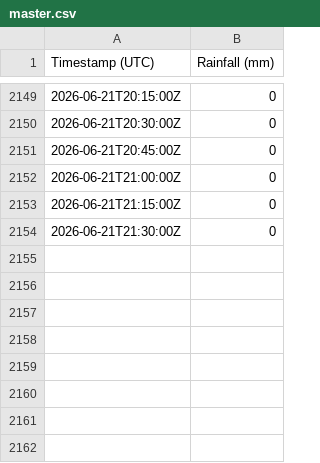
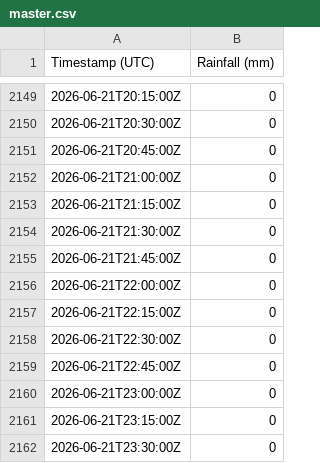
Before and after one commit to Loic-Chasseray/Rainfall-Data-Collector, a CSV file: master.csv, drawn as a sheet; only a part is shown, gaps mark what is left out.

Commit message:
Daily data update

```diff
--- a/master.csv
+++ b/master.csv
@@ -2154 +2154,9 @@ Timestamp (UTC),Rainfall (mm)
 2026-06-21T21:30:00Z,0
+2026-06-21T21:45:00Z,0
+2026-06-21T22:00:00Z,0
+2026-06-21T22:15:00Z,0
+2026-06-21T22:30:00Z,0
+2026-06-21T22:45:00Z,0
+2026-06-21T23:00:00Z,0
+2026-06-21T23:15:00Z,0
+2026-06-21T23:30:00Z,0
```
